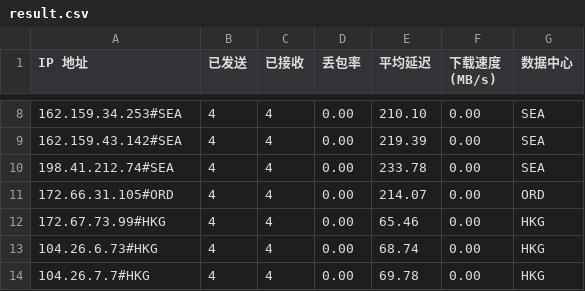
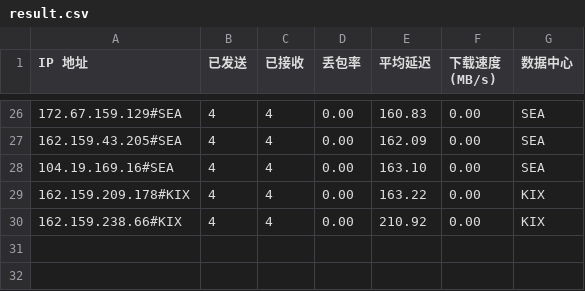
Before and after one commit to lls94/cf-address, a CSV file: dist/result.csv, drawn as a sheet; only a part is shown, gaps mark what is left out; the diff covers the shown part only.

```diff
--- a/dist/result.csv
+++ b/dist/result.csv
@@ -8,7 +26,5 @@ IP 地址,已发送,已接收,丢包率,平均延迟,下载速度 (MB/s),数据
-162.159.34.253#SEA,4,4,0.00,210.10,0.00,SEA
-162.159.43.142#SEA,4,4,0.00,219.39,0.00,SEA
-198.41.212.74#SEA,4,4,0.00,233.78,0.00,SEA
-172.66.31.105#ORD,4,4,0.00,214.07,0.00,ORD
-172.67.73.99#HKG,4,4,0.00,65.46,0.00,HKG
-104.26.6.73#HKG,4,4,0.00,68.74,0.00,HKG
-104.26.7.7#HKG,4,4,0.00,69.78,0.00,HKG
+172.67.159.129#SEA,4,4,0.00,160.83,0.00,SEA
+162.159.43.205#SEA,4,4,0.00,162.09,0.00,SEA
+104.19.169.16#SEA,4,4,0.00,163.10,0.00,SEA
+162.159.209.178#KIX,4,4,0.00,163.22,0.00,KIX
+162.159.238.66#KIX,4,4,0.00,210.92,0.00,KIX
```
Also changed, not shown: 18 added rows and 12 edited cells elsewhere in this file, 1 other file.
